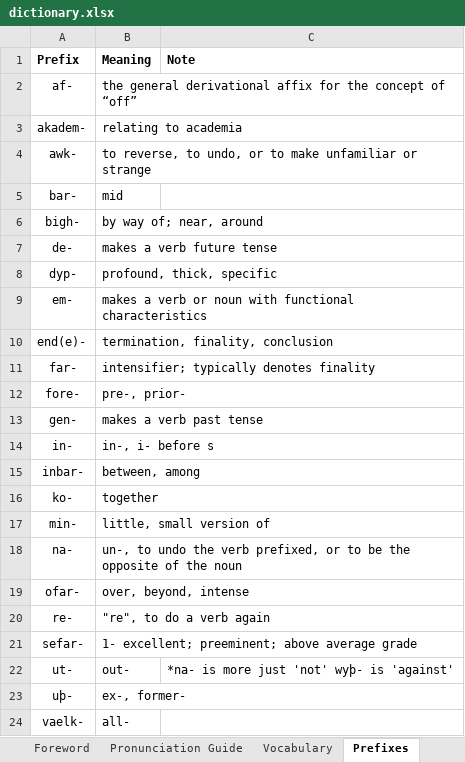
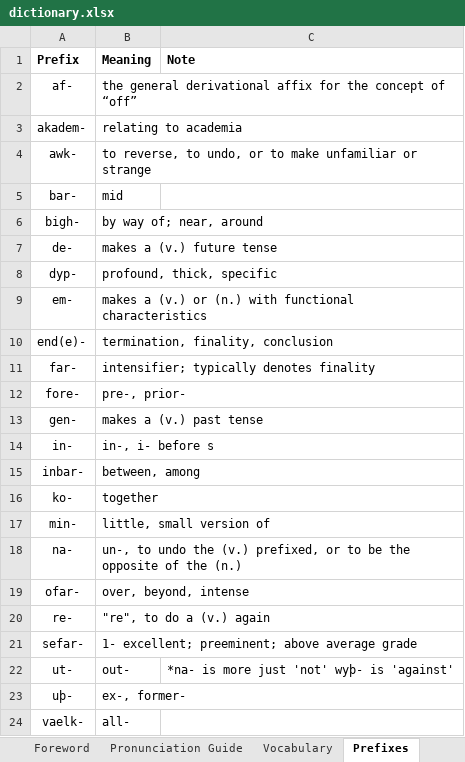
Before and after one commit to Jaezmien/old-ponish-db, an Excel workbook: data/dictionary/dictionary.xlsx, sheet Prefixes, drawn as a sheet; only a part is shown; values as stored, in another font and other column widths than the file's, no borders; charts and pictures not drawn; the diff names each change by its address in the sheet, - before the commit and + after, or states it on an @@ line.

```diff
--- a/data/dictionary/dictionary.xlsx (sheet Prefixes)
+++ b/data/dictionary/dictionary.xlsx (sheet Prefixes)
-B7 (Meaning): makes a verb future tense
+B7 (Meaning): makes a (v.) future tense
-B9 (Meaning): makes a verb or noun with functional…
+B9 (Meaning): makes a (v.) or (n.) with functional…
-B13 (Meaning): makes a verb past tense
+B13 (Meaning): makes a (v.) past tense
-B18 (Meaning): …undo the verb prefixed, or to be the opposite of the noun
+B18 (Meaning): …undo the (v.) prefixed, or to be the opposite of the (n.)
-B20 (Meaning): "re", to do a verb again
+B20 (Meaning): "re", to do a (v.) again
```
Also changed, not shown: sheet Vocabulary, sheet Pronunciation Guide, sheet NSFW Words & Insults, sheet Suffixes, sheet Prepositions, sheet Old Ponish, 1 more sheet, charts or pictures.
